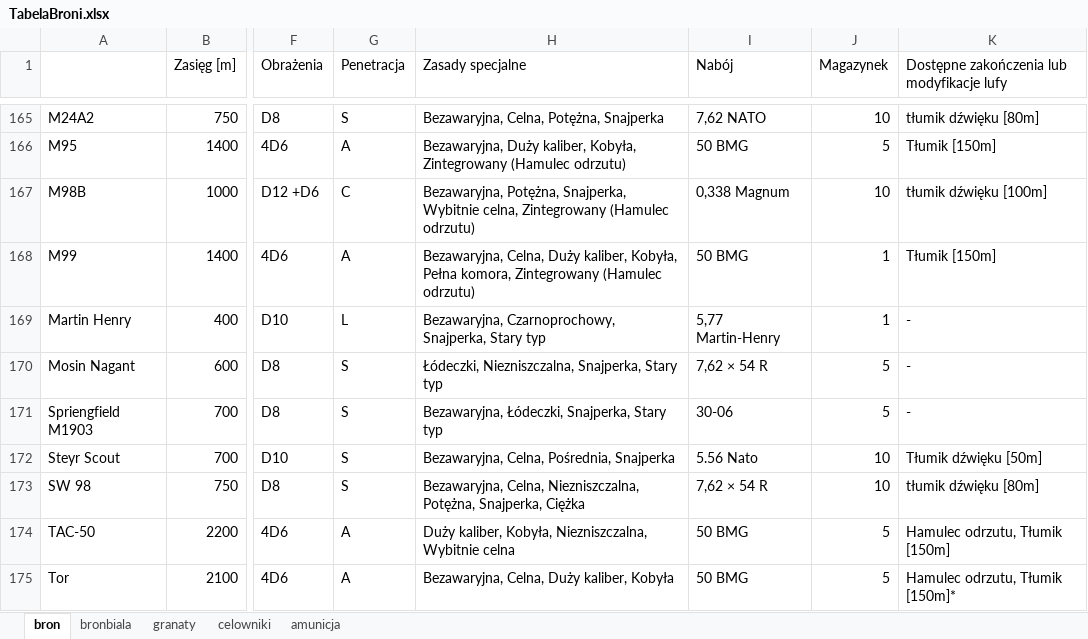
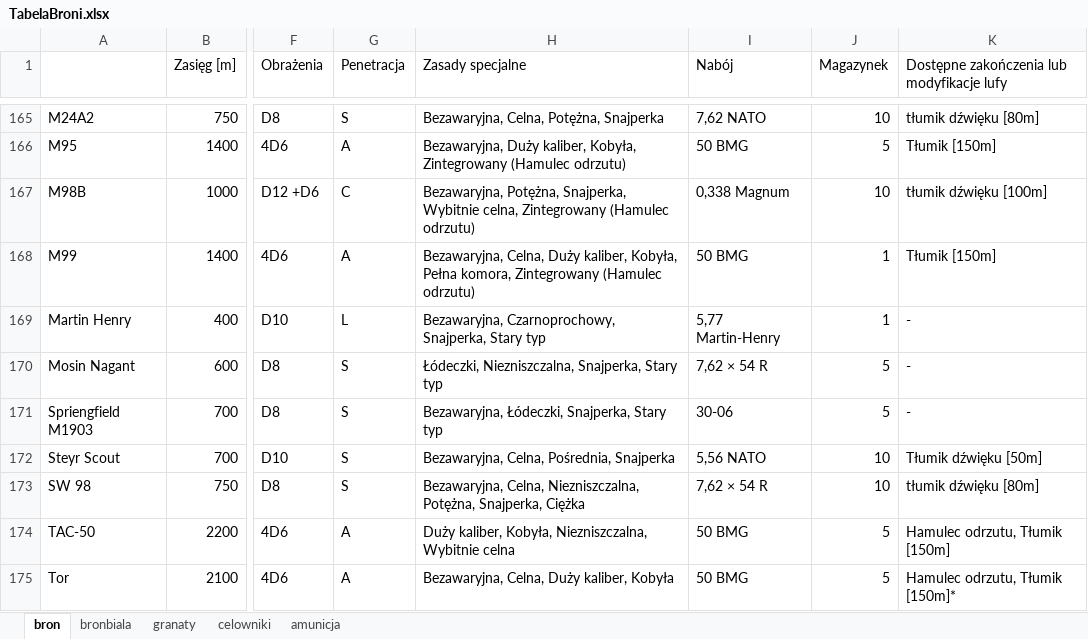
Before and after one commit to PLchochliman/TG, an Excel workbook: TabelaBroni.xlsx, sheet bron, drawn as a sheet; only a part is shown, gaps mark what is left out; values as stored, in another font and other column widths than the file's, no borders; the diff names each change by its address in the sheet, - before the commit and + after, or states it on an @@ line.

```diff
--- a/TabelaBroni.xlsx (sheet bron)
+++ b/TabelaBroni.xlsx (sheet bron)
-I172 (Nabój): 5.56 Nato
+I172 (Nabój): 5,56 NATO
```
Also changed, not shown: 3 other files.
